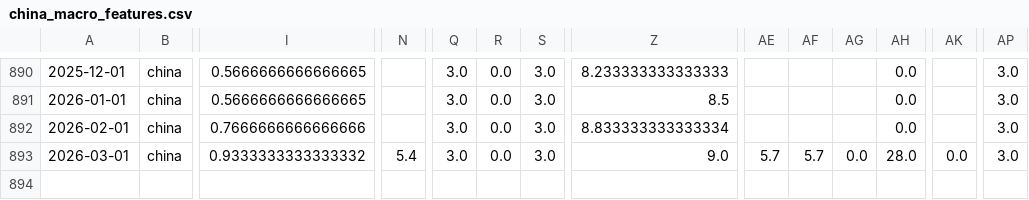
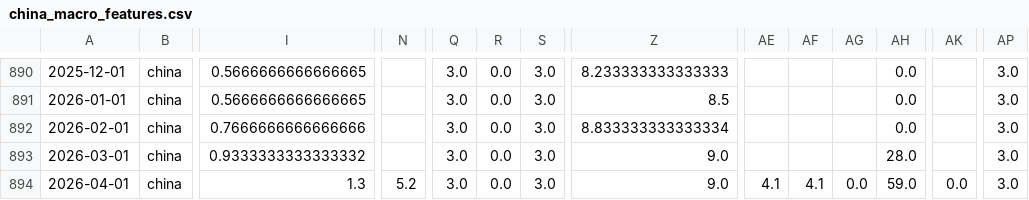
Before and after one commit to Ethan4Zhou/Global-Macro-Monitor, a CSV file: data/processed/china_macro_features.csv, drawn as a sheet; only a part is shown, gaps mark what is left out; rows hold the shown columns only; the diff names each change by its address in the sheet, - before the commit and + after, or states it on an @@ line.

```diff
--- a/data/processed/china_macro_features.csv
+++ b/data/processed/china_macro_features.csv
-N893: 5.4
+N893: (empty)
-AE893: 5.7
+AE893: (empty)
-AF893: 5.7
+AF893: (empty)
-AG893: 0.0
+AG893: (empty)
-AK893: 0.0
+AK893: (empty)
+row 894: 2026-04-01 | china | 1.3 | 5.2 | 3.0 | 0.0 | 3.0 | 9.0 | 4.1 | 4.1 | 0.0 | 59.0 | 0.0 | 3.0
```
Also changed, not shown: data/processed/china_asset_preferences.csv, data/processed/china_macro_regimes.csv, 27 other files.
